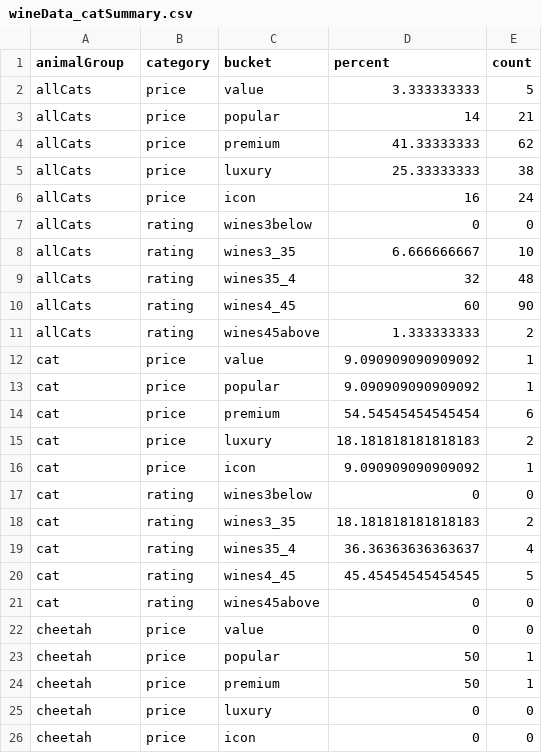
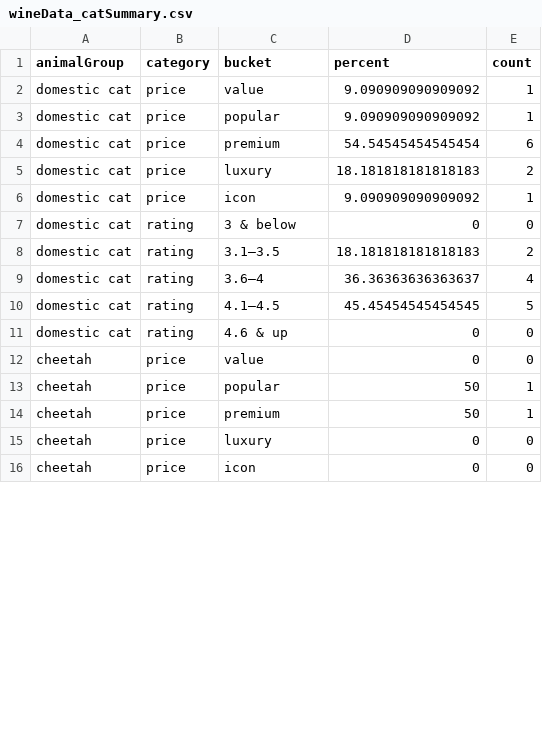
Before and after one commit to the-pudding/wine-animals, a CSV file: src/data/wineData_catSummary.csv, drawn as a sheet; only a part is shown; the diff covers the shown part only.

```diff
--- a/src/data/wineData_catSummary.csv
+++ b/src/data/wineData_catSummary.csv
@@ -1,22 +1,12 @@
 animalGroup,category,bucket,percent,count
-allCats,price,value,3.333333333,5
-allCats,price,popular,14,21
-allCats,price,premium,41.33333333,62
-allCats,price,luxury,25.33333333,38
-allCats,price,icon,16,24
-allCats,rating,wines3below,0,0
-allCats,rating,wines3_35,6.666666667,10
-allCats,rating,wines35_4,32,48
-allCats,rating,wines4_45,60,90
-allCats,rating,wines45above,1.333333333,2
-cat,price,value,9.090909090909092,1
-cat,price,popular,9.090909090909092,1
-cat,price,premium,54.54545454545454,6
-cat,price,luxury,18.181818181818183,2
-cat,price,icon,9.090909090909092,1
-cat,rating,wines3below,0,0
-cat,rating,wines3_35,18.181818181818183,2
-cat,rating,wines35_4,36.36363636363637,4
-cat,rating,wines4_45,45.45454545454545,5
-cat,rating,wines45above,0,0
+domestic cat,price,value,9.090909090909092,1
+domestic cat,price,popular,9.090909090909092,1
+domestic cat,price,premium,54.54545454545454,6
+domestic cat,price,luxury,18.181818181818183,2
+domestic cat,price,icon,9.090909090909092,1
+domestic cat,rating,3 & below,0,0
+domestic cat,rating,3.1–3.5,18.181818181818183,2
+domestic cat,rating,3.6–4,36.36363636363637,4
+domestic cat,rating,4.1–4.5,45.45454545454545,5
+domestic cat,rating,4.6 & up,0,0
 cheetah,price,value,0,0
```
Also changed, not shown: 9 added rows and 30 edited cells elsewhere in this file, src/data/wineData_birdSummary.csv, src/data/wineData_summary.csv, 3 other files.
